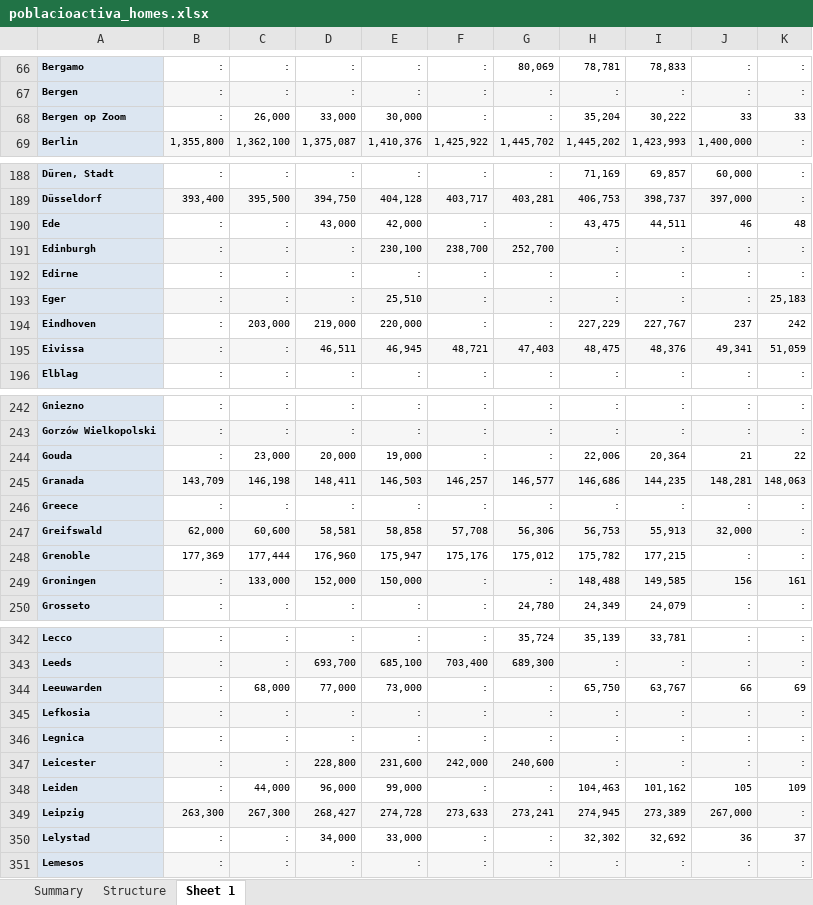
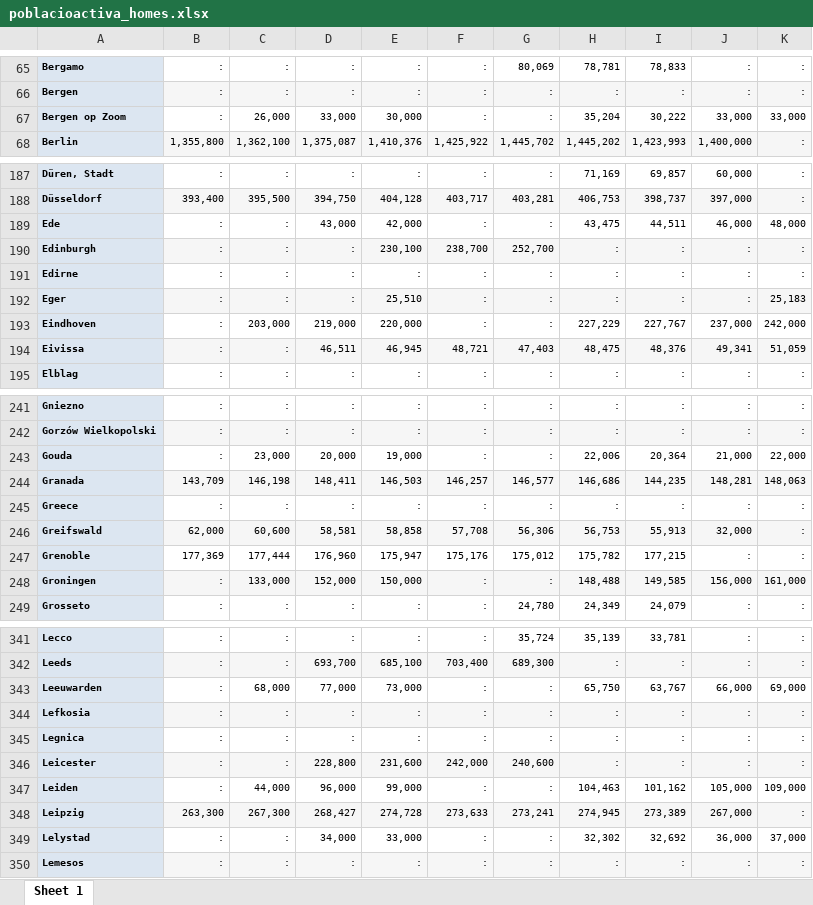
Before and after one commit to rcanoesbri/proyectoinfo, an Excel workbook: poblacioactiva_homes.xlsx, sheet Sheet 1, drawn as a sheet; only a part is shown, gaps mark what is left out; values as stored, in another font and other column widths than the file's, no borders; charts and pictures not drawn; addresses are those after the commit; the diff covers the shown part only; the diff names each change by its address in the sheet, - before the commit and + after, or states it on an @@ line.

```diff
--- a/poblacioactiva_homes.xlsx (sheet Sheet 1)
+++ b/poblacioactiva_homes.xlsx (sheet Sheet 1)
-sheet tab: Summary
-sheet tab: Structure
-J67: 33
+J67: 33,000
-K67: 33
+K67: 33,000
-J189: 46
+J189: 46,000
-K189: 48
+K189: 48,000
-J193: 237
+J193: 237,000
-K193: 242
+K193: 242,000
-J243: 21
+J243: 21,000
-K243: 22
+K243: 22,000
-J248: 156
+J248: 156,000
-K248: 161
+K248: 161,000
-J343: 66
+J343: 66,000
-K343: 69
+K343: 69,000
-J347: 105
+J347: 105,000
-K347: 109
+K347: 109,000
-J349: 36
+J349: 36,000
-K349: 37
+K349: 37,000
```
Also changed, not shown: 1 removed row and 56 edited cells elsewhere in this sheet, charts or pictures, poblacioactiva_dones.xlsx, poblacioactiva_total.xlsx, 2 other files.
